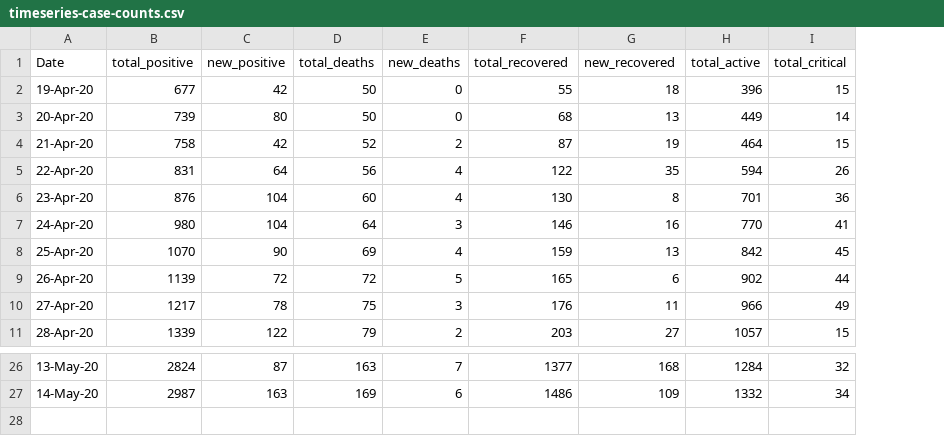
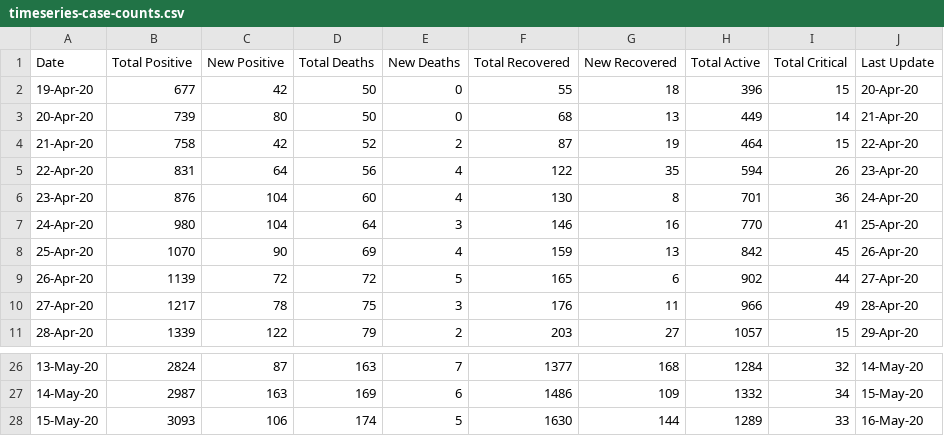
Before and after one commit to omkarmarkad/COVID19-Pune, a CSV file: timeseries-case-counts.csv, drawn as a sheet; only a part is shown, gaps mark what is left out; the diff names each change by its address in the sheet, - before the commit and + after, or states it on an @@ line.

Commit message:
Add files via upload

```diff
--- a/timeseries-case-counts.csv
+++ b/timeseries-case-counts.csv
+column J (Last Update), rows 2-11: 20-Apr-20 | 21-Apr-20 | 22-Apr-20 | 23-Apr-20 | 24-Apr-20 | 25-Apr-20 | 26-Apr-20 | 27-Apr-20 | 28-Apr-20 | 29-Apr-20; rows 26-27: 14-May-20 | 15-May-20
-B1: total_positive
+B1: Total Positive
-C1: new_positive
+C1: New Positive
-D1: total_deaths
+D1: Total Deaths
-E1: new_deaths
+E1: New Deaths
-F1: total_recovered
+F1: Total Recovered
-G1: new_recovered
+G1: New Recovered
-H1: total_active
+H1: Total Active
-I1: total_critical
+I1: Total Critical
+row 28: 15-May-20 | 3093 | 106 | 174 | 5 | 1630 | 144 | 1289 | 33 | 16-May-20
```
